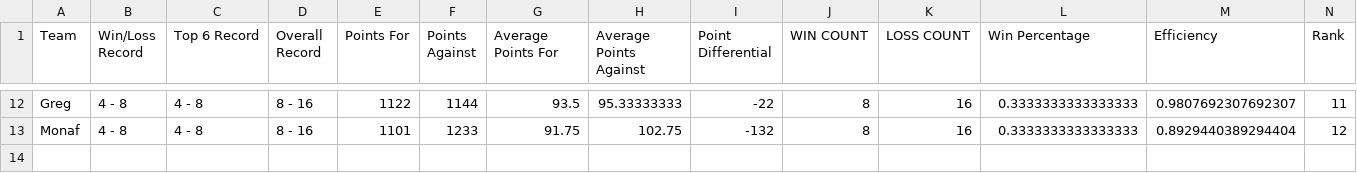
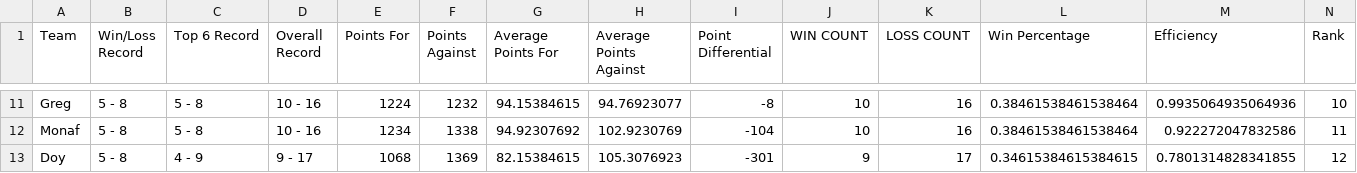
Before and after one commit to EElkadi/fantasyfootballdashboard, a CSV file: data/standings_data.csv, drawn as a sheet; only a part is shown, gaps mark what is left out; addresses are those after the commit; the diff covers the shown part only; the diff names each change by its address in the sheet, - before the commit and + after, or states it on an @@ line.

```diff
--- a/data/standings_data.csv
+++ b/data/standings_data.csv
-B11:B12 (Win/Loss Record): 4 - 8
+B11:B12 (Win/Loss Record): 5 - 8
-C11:C12 (Top 6 Record): 4 - 8
+C11:C12 (Top 6 Record): 5 - 8
-D11:D12 (Overall Record): 8 - 16
+D11:D12 (Overall Record): 10 - 16
-E11 (Points For): 1122
+E11 (Points For): 1224
-F11 (Points Against): 1144
+F11 (Points Against): 1232
-G11 (Average Points For): 93.5
+G11 (Average Points For): 94.15384615
-H11 (Average Points Against): 95.33333333
+H11 (Average Points Against): 94.76923077
-I11 (Point Differential): -22
+I11 (Point Differential): -8
-J11:J12 (WIN COUNT): 8
+J11:J12 (WIN COUNT): 10
-L11:L12 (Win Percentage): 0.3333333333333333
+L11:L12 (Win Percentage): 0.38461538461538464
-M11 (Efficiency): 0.9807692307692307
+M11 (Efficiency): 0.9935064935064936
-N11 (Rank): 11
+N11 (Rank): 10
-E12 (Points For): 1101
+E12 (Points For): 1234
-F12 (Points Against): 1233
+F12 (Points Against): 1338
-G12 (Average Points For): 91.75
+G12 (Average Points For): 94.92307692
-H12 (Average Points Against): 102.75
+H12 (Average Points Against): 102.9230769
-I12 (Point Differential): -132
+I12 (Point Differential): -104
-M12 (Efficiency): 0.8929440389294404
+M12 (Efficiency): 0.922272047832586
-N12 (Rank): 12
+N12 (Rank): 11
+row 13: Doy | 5 - 8 | 4 - 9 | 9 - 17 | 1068 | 1369 | 82.15384615 | 105.3076923 | -301 | 9 | 17 | 0.34615384615384615 | 0.7801314828341855 | 12
```
Also changed, not shown: 2 added rows, 3 removed rows and 81 edited cells elsewhere in this file, data/players_data.csv, data/teams_data.csv.
